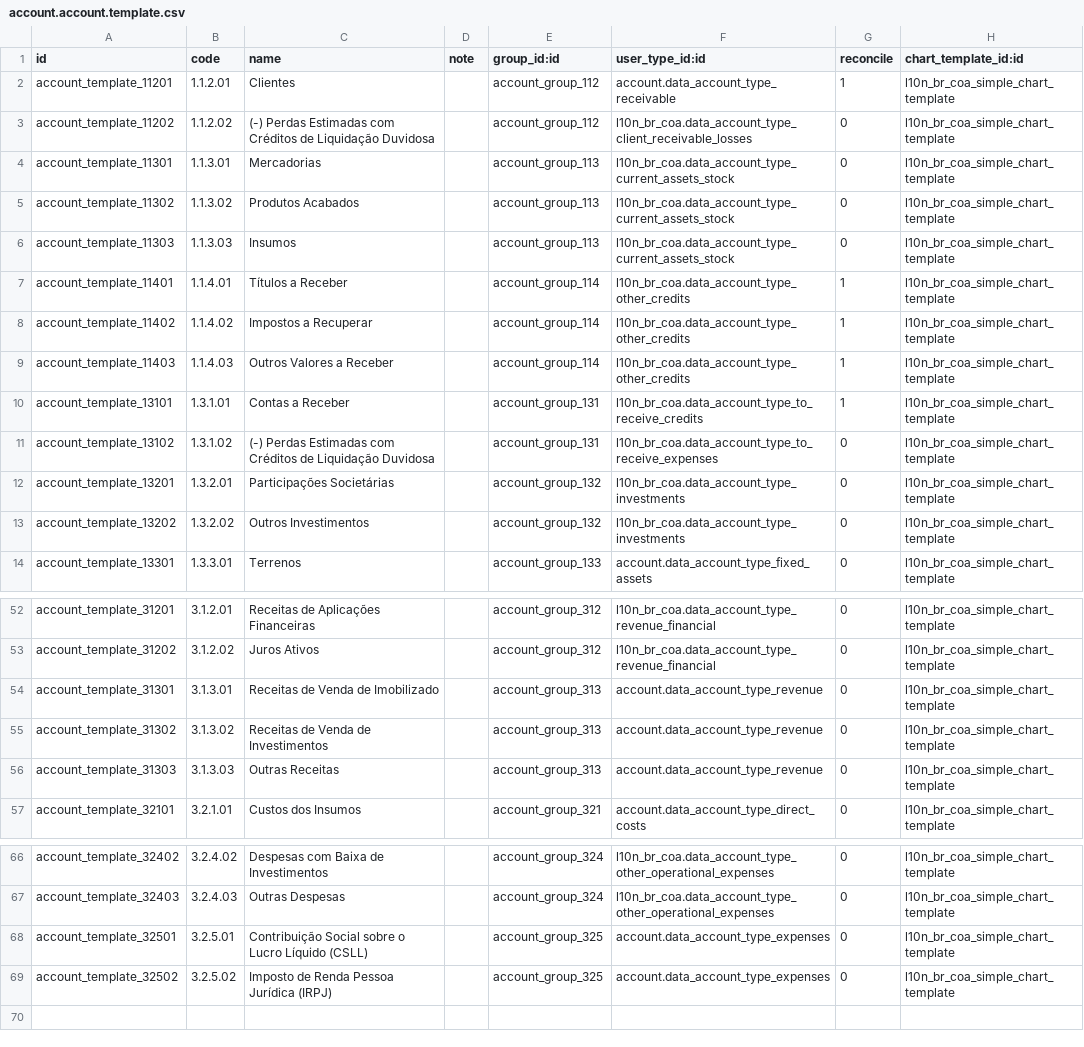
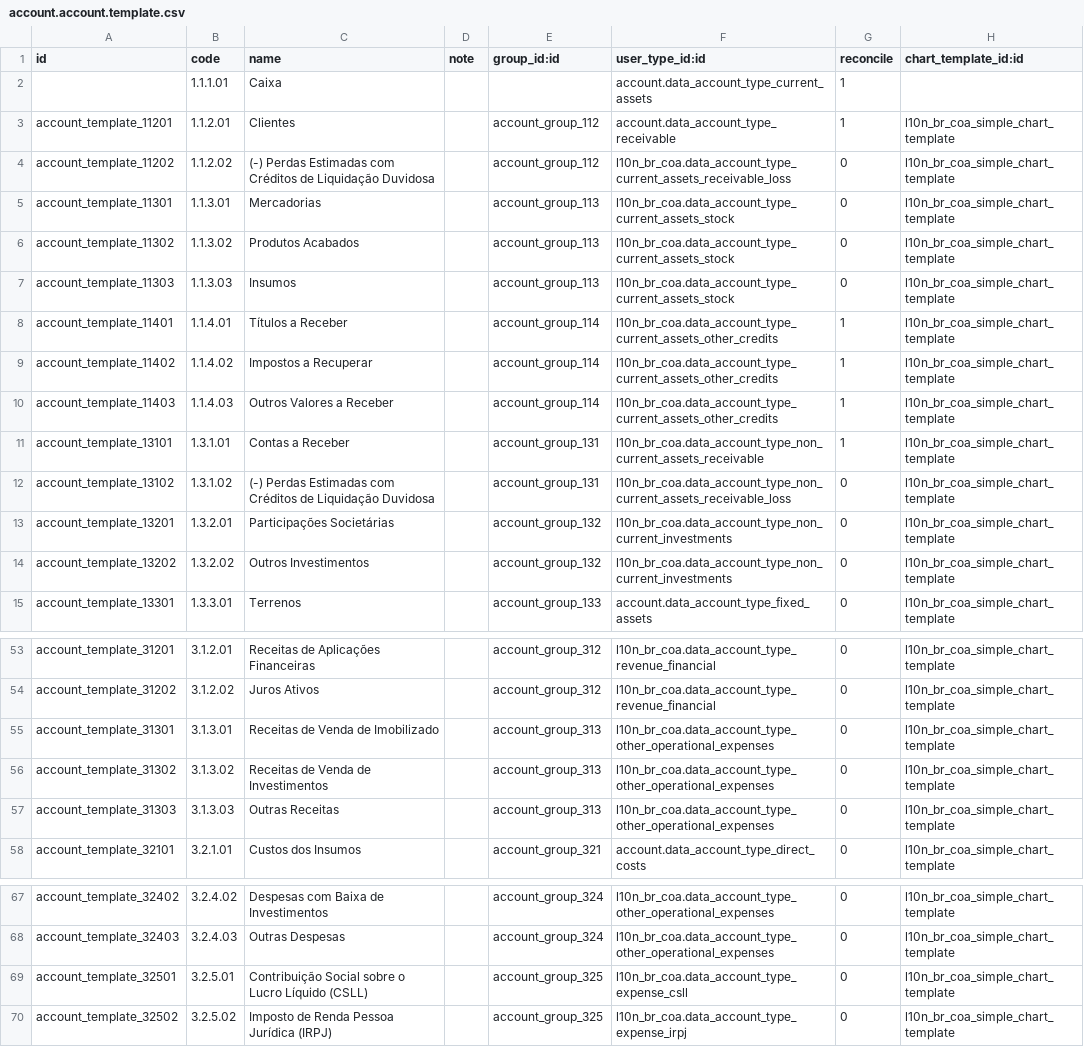
Before and after one commit to it-brasil/l10n-brazil, a CSV file: l10n_br_coa_simple/data/account.account.template.csv, drawn as a sheet; only a part is shown, gaps mark what is left out; addresses are those after the commit; the diff covers the shown part only; the diff names each change by its address in the sheet, - before the commit and + after, or states it on an @@ line.

Commit message:
[REF] Re-classificate accounts of l10n_br_coa_simple
Signed-off-by: Luis Felipe Mileo <mileo@kmee.com.br>

```diff
--- a/l10n_br_coa_simple/data/account.account.template.csv
+++ b/l10n_br_coa_simple/data/account.account.template.csv
+row 2:  | 1.1.1.01 | Caixa |  |  | account.data_account_type_current_assets | 1
-F4 (user_type_id:id): l10n_br_coa.data_account_type_client_receivable_losses
+F4 (user_type_id:id): l10n_br_coa.data_account_type_current_assets_receivable_loss
-F8:F10 (user_type_id:id): l10n_br_coa.data_account_type_other_credits
+F8:F10 (user_type_id:id): l10n_br_coa.data_account_type_current_assets_other_credits
-F11 (user_type_id:id): l10n_br_coa.data_account_type_to_receive_credits
+F11 (user_type_id:id): l10n_br_coa.data_account_type_non_current_assets_receivable
-F12 (user_type_id:id): l10n_br_coa.data_account_type_to_receive_expenses
+F12 (user_type_id:id): l10n_br_coa.data_account_type_non_current_assets_receivable_loss
-F13:F14 (user_type_id:id): l10n_br_coa.data_account_type_investments
+F13:F14 (user_type_id:id): l10n_br_coa.data_account_type_non_current_investments
-F55:F57 (user_type_id:id): account.data_account_type_revenue
+F55:F57 (user_type_id:id): l10n_br_coa.data_account_type_other_operational_expenses
-F69 (user_type_id:id): account.data_account_type_expenses
+F69 (user_type_id:id): l10n_br_coa.data_account_type_expense_csll
-F70 (user_type_id:id): account.data_account_type_expenses
+F70 (user_type_id:id): l10n_br_coa.data_account_type_expense_irpj
```
Also changed, not shown: 25 edited cells elsewhere in this file.
